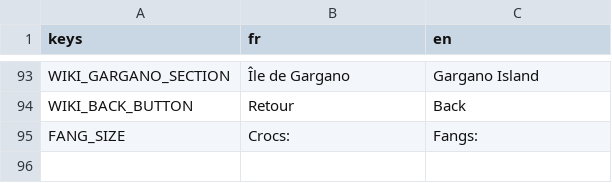
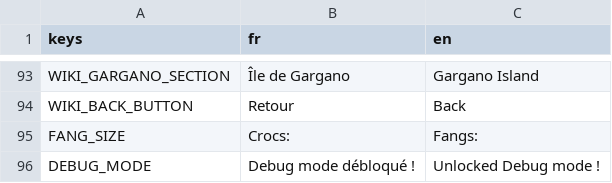
Before and after one commit to nialsiG/GMTK2024, a CSV file: Gmtk 2024/assets/Translations/translations.csv, drawn as a sheet; only a part is shown, gaps mark what is left out.

Commit message:
Feature: Added debug mode unlockable by cheat code. Managed cheat code pop-up screen. Added feature flags for all evolution branches in debug mode + starting ability and godmode

```diff
--- a/Gmtk 2024/assets/Translations/translations.csv
+++ b/Gmtk 2024/assets/Translations/translations.csv
@@ -95 +95,2 @@ WIKI_BACK_BUTTON,"Retour","Back"
 FANG_SIZE,"Crocs: ","Fangs: "
+DEBUG_MODE,"Debug mode débloqué !", "Unlocked Debug mode !"
```
Also changed, not shown: 19 other files.
